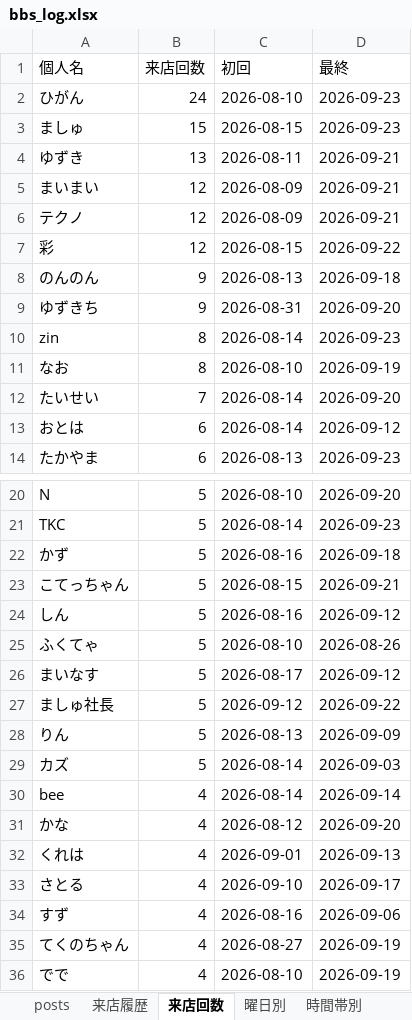
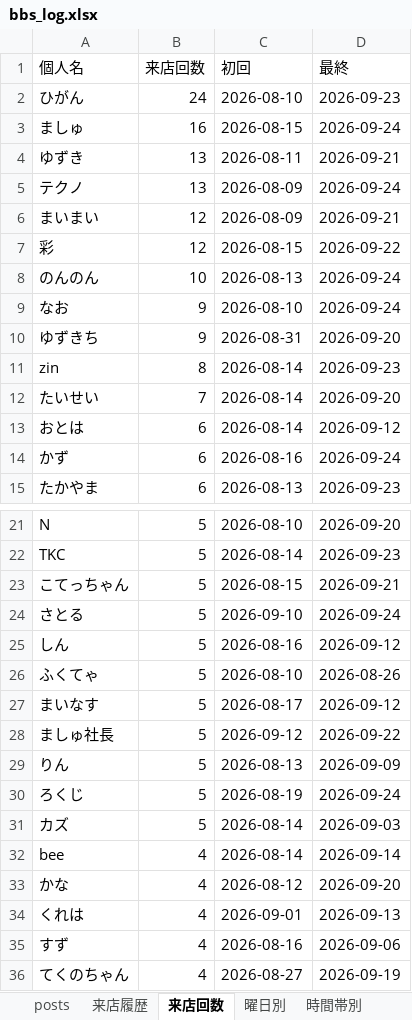
Before and after one commit to satoshiroid/bambitch-bbs-archiver, an Excel workbook: bbs_log.xlsx, sheet 来店回数, drawn as a sheet; only a part is shown, gaps mark what is left out; the shorter side is filled out with more unchanged rows; values as stored, in another font and other column widths than the file's, no borders; removed rows and columns are numbered as before the commit, all else as after; the diff covers the shown part only; the diff names each change by its address in the sheet, - before the commit and + after, or states it on an @@ line.

```diff
--- a/bbs_log.xlsx (sheet 来店回数)
+++ b/bbs_log.xlsx (sheet 来店回数)
-B3 (来店回数): 15
+B3 (来店回数): 16
-D3 (最終): 2026-09-23
+D3 (最終): 2026-09-24
+row 5: テクノ | 13 | 2026-08-09 | 2026-09-24
-row 6: テクノ | 12 | 2026-08-09 | 2026-09-21
-B8 (来店回数): 9
+B8 (来店回数): 10
-D8 (最終): 2026-09-18
+D8 (最終): 2026-09-24
+row 9: なお | 9 | 2026-08-10 | 2026-09-24
-row 11: なお | 8 | 2026-08-10 | 2026-09-19
+row 14: かず | 6 | 2026-08-16 | 2026-09-24
-row 22: かず | 5 | 2026-08-16 | 2026-09-18
+row 24: さとる | 5 | 2026-09-10 | 2026-09-24
+row 30: ろくじ | 5 | 2026-08-19 | 2026-09-24
-row 33: さとる | 4 | 2026-09-10 | 2026-09-17
```
Also changed, not shown: 6 added rows, 4 removed rows and 3 edited cells elsewhere in this sheet, sheet 来店履歴, sheet posts, sheet 時間帯別, sheet 曜日別, sheet 月次推移, 1 other file.
